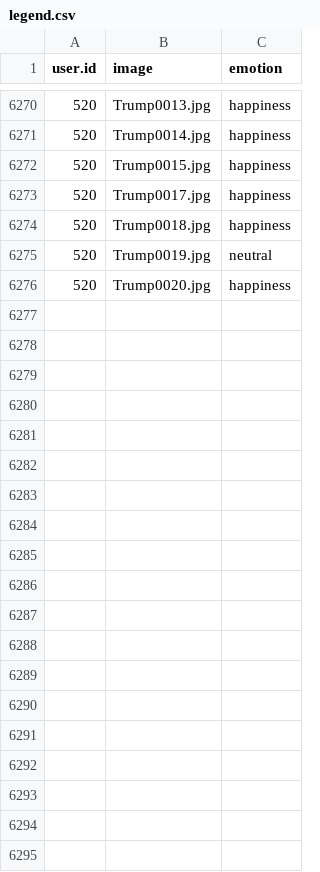
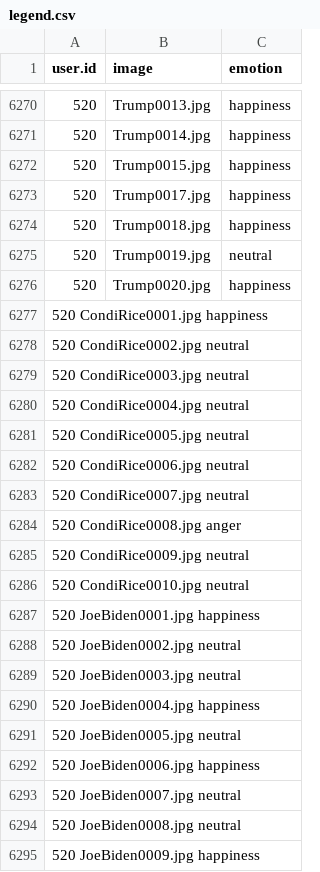
Before and after one commit to muxspace/facial_expressions, a CSV file: data/legend.csv, drawn as a sheet; only a part is shown, gaps mark what is left out; the diff covers the shown part only; the diff names each change by its address in the sheet, - before the commit and + after, or states it on an @@ line.

Commit message:
updated legend.csv with 2nd set (100)
added data

```diff
--- a/data/legend.csv
+++ b/data/legend.csv
+row 6277: 520 CondiRice0001.jpg happiness
+row 6278: 520 CondiRice0002.jpg neutral
+row 6279: 520 CondiRice0003.jpg neutral
+row 6280: 520 CondiRice0004.jpg neutral
+row 6281: 520 CondiRice0005.jpg neutral
+row 6282: 520 CondiRice0006.jpg neutral
+row 6283: 520 CondiRice0007.jpg neutral
+row 6284: 520 CondiRice0008.jpg anger
+row 6285: 520 CondiRice0009.jpg neutral
+row 6286: 520 CondiRice0010.jpg neutral
+row 6287: 520 JoeBiden0001.jpg happiness
+row 6288: 520 JoeBiden0002.jpg neutral
+row 6289: 520 JoeBiden0003.jpg neutral
+row 6290: 520 JoeBiden0004.jpg happiness
+row 6291: 520 JoeBiden0005.jpg neutral
+row 6292: 520 JoeBiden0006.jpg happiness
+row 6293: 520 JoeBiden0007.jpg neutral
+row 6294: 520 JoeBiden0008.jpg neutral
+row 6295: 520 JoeBiden0009.jpg happiness
```
Also changed, not shown: 81 added rows elsewhere in this file.
